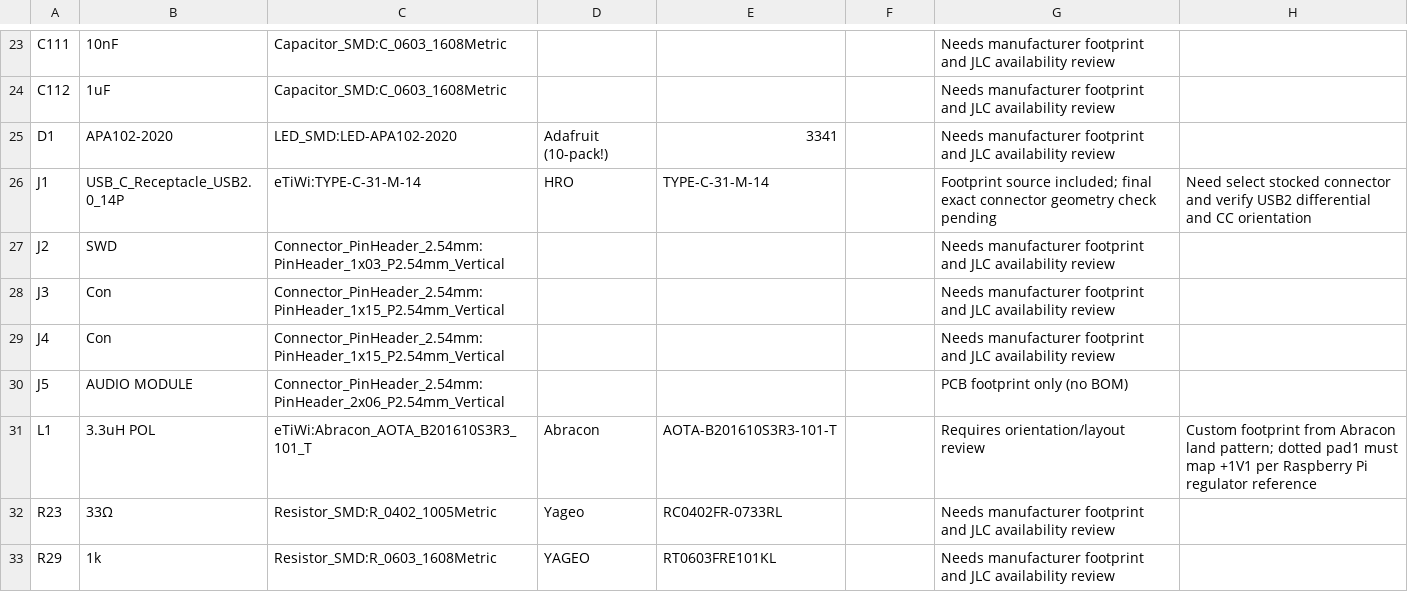
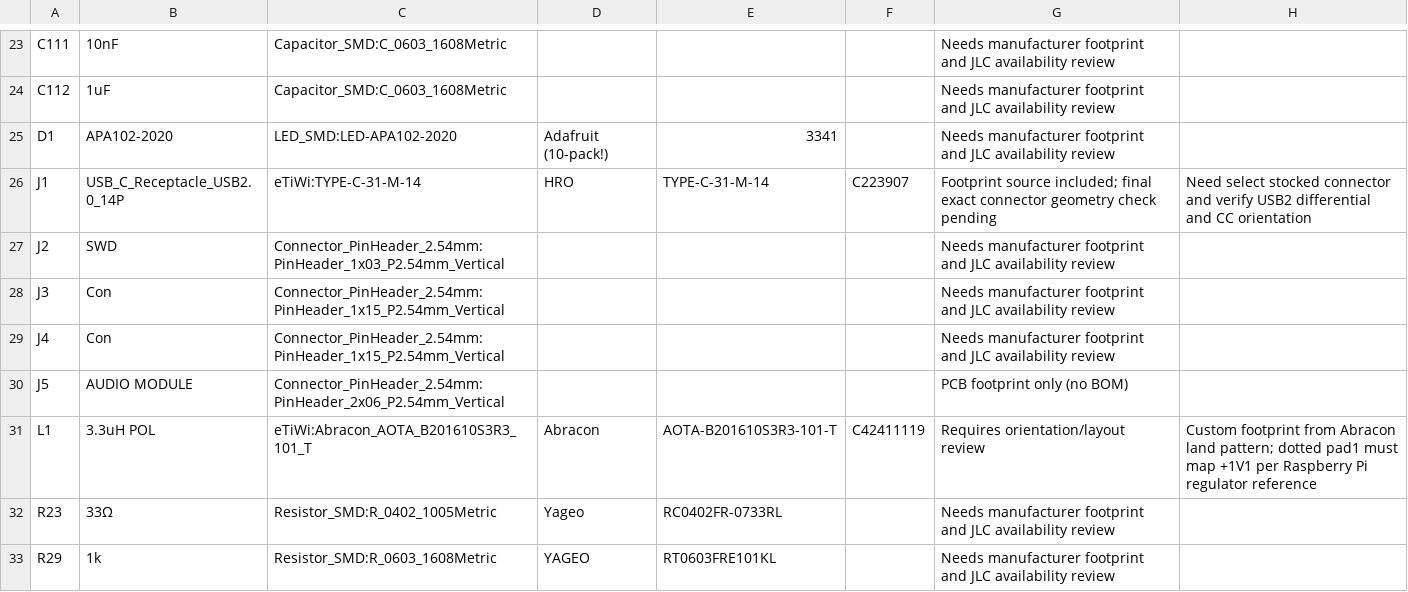
Before and after one commit to l3chat/eTiWi, a CSV file: mini/hardware/bom.csv, drawn as a sheet; only a part is shown, gaps mark what is left out.

Commit message:
hardware(mini): polish QSPI pin typography and complete footprint audit notes

```diff
--- a/mini/hardware/bom.csv
+++ b/mini/hardware/bom.csv
@@ -25,3 +25,3 @@ C112,1uF,Capacitor_SMD:C_0603_1608Metric,,,,Needs manufacturer footprint and JLC
 D1,APA102-2020,LED_SMD:LED-APA102-2020,Adafruit (10-pack!),3341,,Needs manufacturer footprint and JLC availability review,
-J1,USB_C_Receptacle_USB2.0_14P,eTiWi:TYPE-C-31-M-14,HRO,TYPE-C-31-M-14,,Footprint source included; final exact connector geometry check pending,Need select stocked connector and verify USB2 differential and CC orientation
+J1,USB_C_Receptacle_USB2.0_14P,eTiWi:TYPE-C-31-M-14,HRO,TYPE-C-31-M-14,C223907,Footprint source included; final exact connector geometry check pending,Need select stocked connector and verify USB2 differential and CC orientation
 J2,SWD,Connector_PinHeader_2.54mm:PinHeader_1x03_P2.54mm_Vertical,,,,Needs manufacturer footprint and JLC availability review,
@@ -30,3 +30,3 @@ J4,Con,Connector_PinHeader_2.54mm:PinHeader_1x15_P2.54mm_Vertical,,,,Needs manuf
 J5,AUDIO MODULE,Connector_PinHeader_2.54mm:PinHeader_2x06_P2.54mm_Vertical,,,,PCB footprint only (no BOM),
-L1,3.3uH POL,eTiWi:Abracon_AOTA_B201610S3R3_101_T,Abracon,AOTA-B201610S3R3-101-T,,Requires orientation/layout review,Custom footprint from Abracon land pattern; dotted pad1 must map +1V1 per Raspberry Pi regulator reference
+L1,3.3uH POL,eTiWi:Abracon_AOTA_B201610S3R3_101_T,Abracon,AOTA-B201610S3R3-101-T,C42411119,Requires orientation/layout review,Custom footprint from Abracon land pattern; dotted pad1 must map +1V1 per Raspberry Pi regulator reference
 R23,33Ω,Resistor_SMD:R_0402_1005Metric,Yageo,RC0402FR-0733RL,,Needs manufacturer footprint and JLC availability review,
```
Also changed, not shown: 8 other files.
